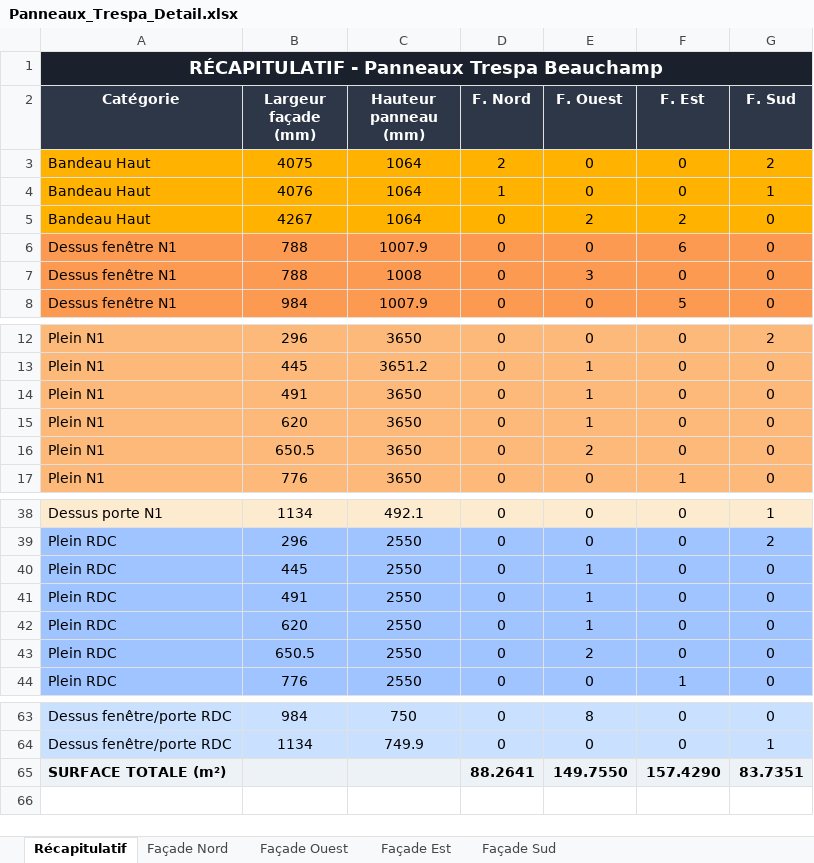
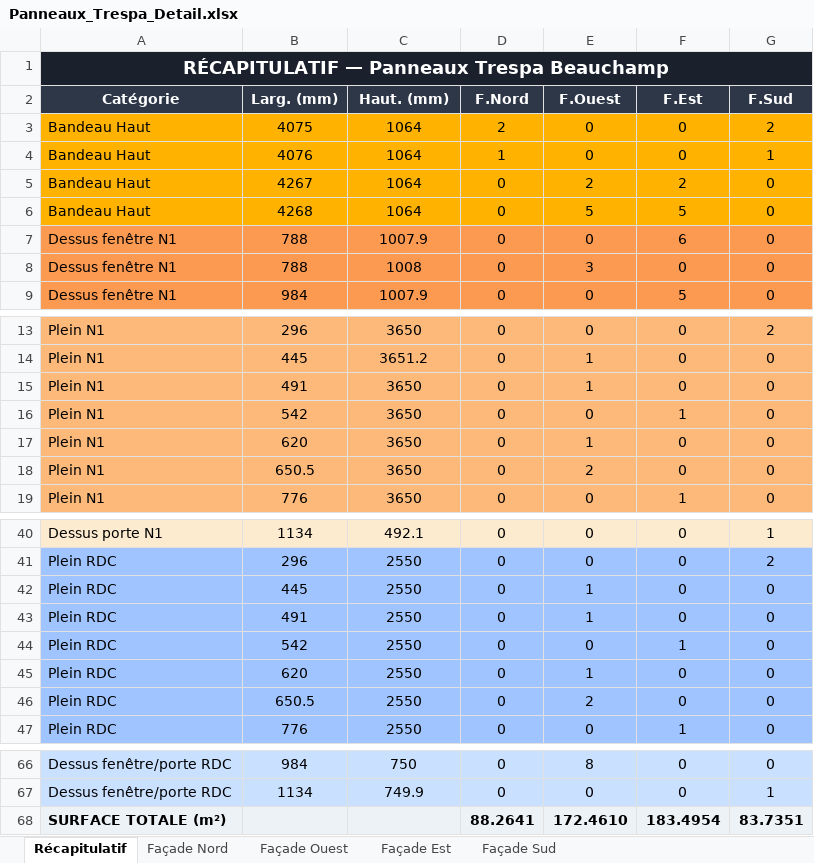
Before and after one commit to Elite-Mage/Calpinage, an Excel workbook: Panneaux_Trespa_Detail.xlsx, sheet Récapitulatif, drawn as a sheet; only a part is shown, gaps mark what is left out; values as stored, in another font and other column widths than the file's, no borders; addresses are those after the commit; the diff names each change by its address in the sheet, - before the commit and + after, or states it on an @@ line.

```diff
--- a/Panneaux_Trespa_Detail.xlsx (sheet Récapitulatif)
+++ b/Panneaux_Trespa_Detail.xlsx (sheet Récapitulatif)
-A1 (Catégorie): RÉCAPITULATIF - Panneaux Trespa Beauchamp
+A1 (Catégorie): RÉCAPITULATIF — Panneaux Trespa Beauchamp
-B2: Largeur façade (mm)
+B2: Larg. (mm)
-C2: Hauteur panneau (mm)
+C2: Haut. (mm)
-D2: F. Nord
+D2: F.Nord
-E2: F. Ouest
+E2: F.Ouest
-F2: F. Est
+F2: F.Est
-G2: F. Sud
+G2: F.Sud
+row 6: Bandeau Haut | 4268 | 1064 | 0 | 5 | 5 | 0
+row 16: Plein N1 | 542 | 3650 | 0 | 0 | 1 | 0
+row 44: Plein RDC | 542 | 2550 | 0 | 0 | 1 | 0
-E68 (F.Ouest): 149.7550
+E68 (F.Ouest): 172.4610
-F68 (F.Est): 157.4290
+F68 (F.Est): 183.4954
```
Also changed, not shown: sheet Façade Est, sheet Façade Ouest, 1 other file.
